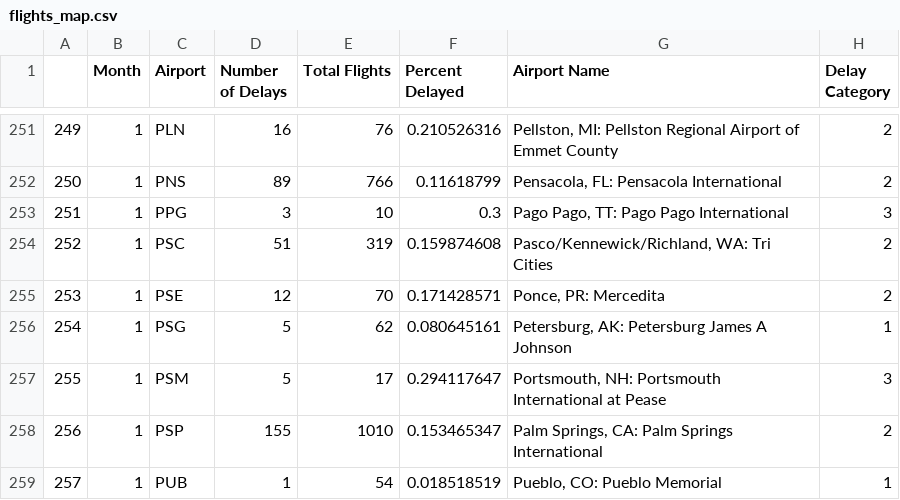
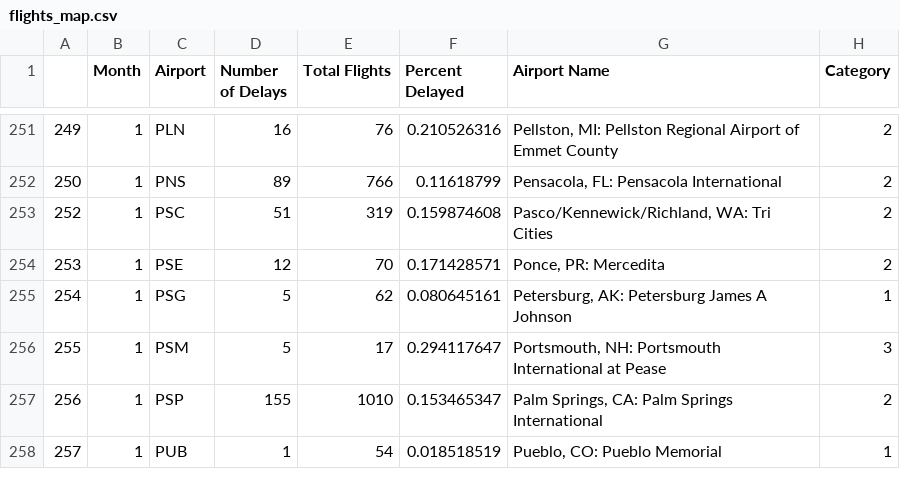
Before and after one commit to axz2000/data, a CSV file: flights_map.csv, drawn as a sheet; only a part is shown, gaps mark what is left out; the diff names each change by its address in the sheet, - before the commit and + after, or states it on an @@ line.

Commit message:
rm pago pago :(

```diff
--- a/flights_map.csv
+++ b/flights_map.csv
-H1: Delay Category
+H1: Category
-row 253: 251 | 1 | PPG | 3 | 10 | 0.3 | Pago Pago, TT: Pago Pago International | 3
```
